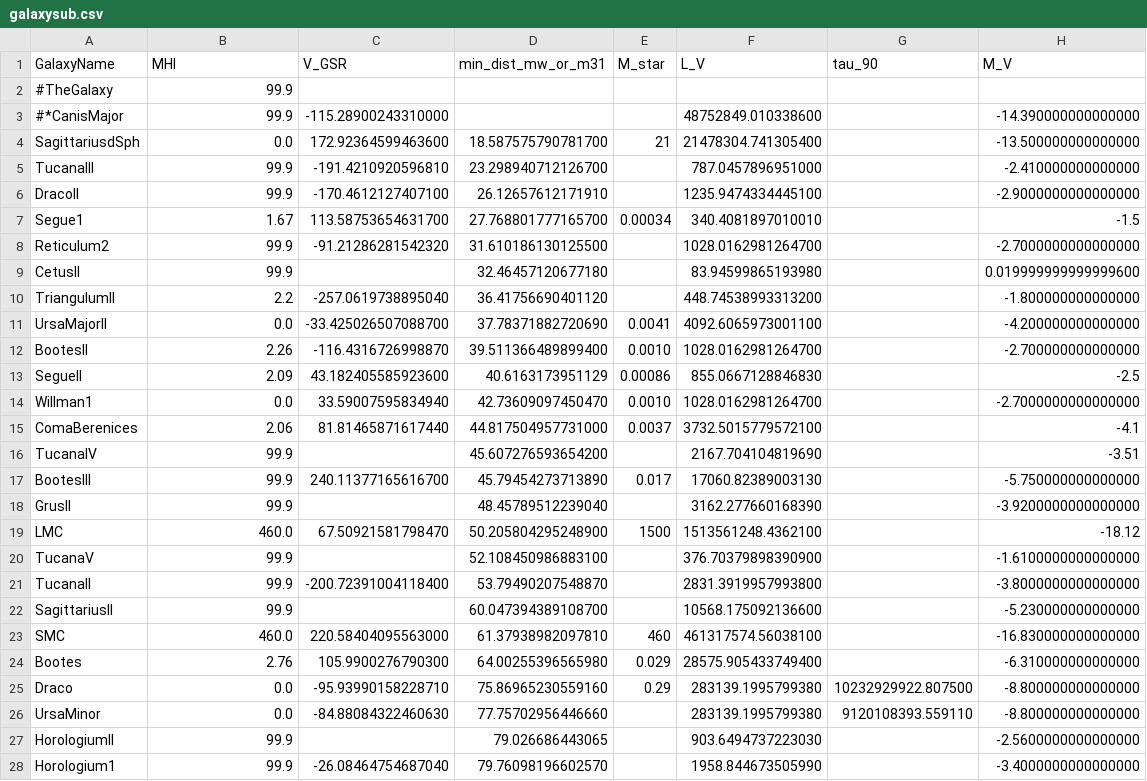
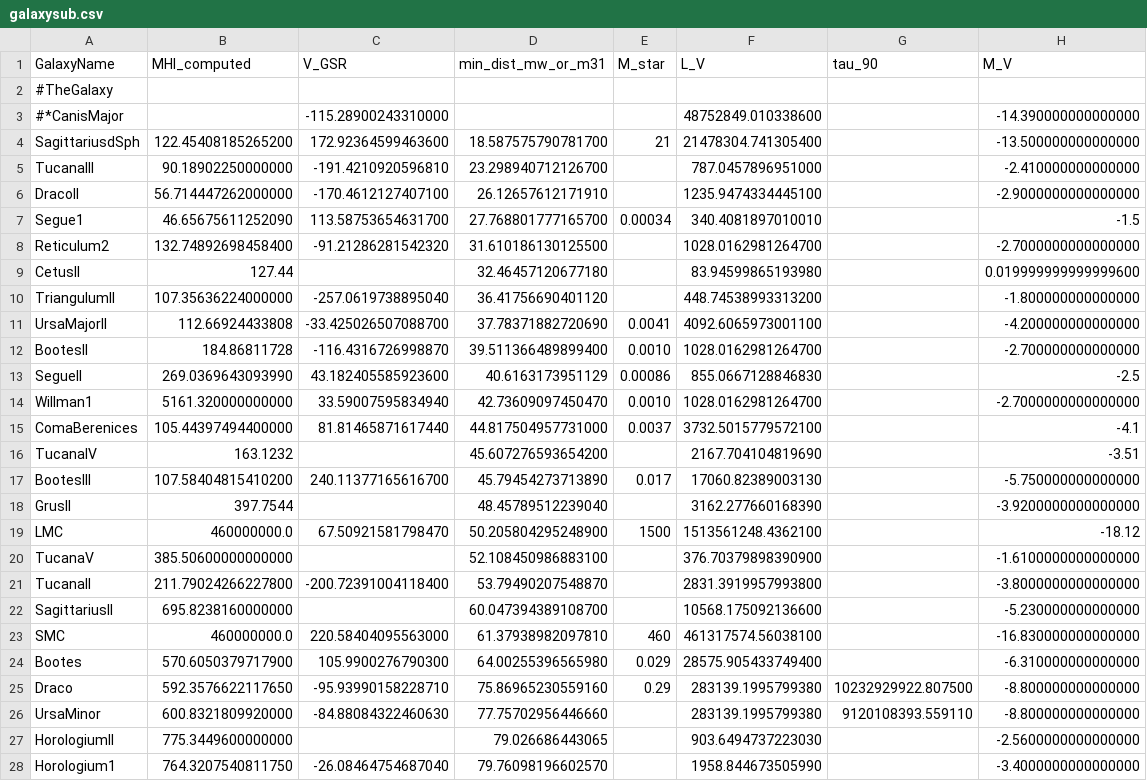
Before and after one commit to janagrc/LocalGroup, a CSV file: galaxysub.csv, drawn as a sheet; only a part is shown; the diff covers the shown part only.

Commit message:
changed MHI to MHI_computed in the subset data. Plotted MHI_computed with subset parameters.

```diff
--- a/galaxysub.csv
+++ b/galaxysub.csv
@@ -1,28 +1,28 @@
-GalaxyName,MHI,V_GSR,min_dist_mw_or_m31,M_star,L_V,tau_90,M_V
-#TheGalaxy,99.9,,,,,,
-#*CanisMajor,99.9,-115.28900243310000,,,48752849.010338600,,-14.390000000000000
-SagittariusdSph,0.0,172.92364599463600,18.587575790781700,21,21478304.741305400,,-13.500000000000000
-TucanaIII,99.9,-191.4210920596810,23.298940712126700,,787.0457896951000,,-2.410000000000000
-DracoII,99.9,-170.4612127407100,26.12657612171910,,1235.9474334445100,,-2.9000000000000000
-Segue1,1.67,113.58753654631700,27.768801777165700,0.00034,340.4081897010010,,-1.5
-Reticulum2,99.9,-91.21286281542320,31.610186130125500,,1028.0162981264700,,-2.7000000000000000
-CetusII,99.9,,32.46457120677180,,83.94599865193980,,0.019999999999999600
-TriangulumII,2.2,-257.0619738895040,36.41756690401120,,448.74538993313200,,-1.800000000000000
-UrsaMajorII,0.0,-33.425026507088700,37.78371882720690,0.0041,4092.6065973001100,,-4.200000000000000
-BootesII,2.26,-116.4316726998870,39.511366489899400,0.0010,1028.0162981264700,,-2.700000000000000
-SegueII,2.09,43.182405585923600,40.6163173951129,0.00086,855.0667128846830,,-2.5
-Willman1,0.0,33.59007595834940,42.73609097450470,0.0010,1028.0162981264700,,-2.7000000000000000
-ComaBerenices,2.06,81.81465871617440,44.817504957731000,0.0037,3732.5015779572100,,-4.1
-TucanaIV,99.9,,45.607276593654200,,2167.704104819690,,-3.51
-BootesIII,99.9,240.11377165616700,45.79454273713890,0.017,17060.82389003130,,-5.750000000000000
-GrusII,99.9,,48.45789512239040,,3162.277660168390,,-3.9200000000000000
-LMC,460.0,67.50921581798470,50.205804295248900,1500,1513561248.4362100,,-18.12
-TucanaV,99.9,,52.108450986883100,,376.70379898390900,,-1.6100000000000000
-TucanaII,99.9,-200.72391004118400,53.79490207548870,,2831.3919957993800,,-3.8000000000000000
-SagittariusII,99.9,,60.047394389108700,,10568.175092136600,,-5.230000000000000
-SMC,460.0,220.58404095563000,61.37938982097810,460,461317574.56038100,,-16.830000000000000
-Bootes,2.76,105.9900276790300,64.00255396565980,0.029,28575.905433749400,,-6.310000000000000
-Draco,0.0,-95.93990158228710,75.86965230559160,0.29,283139.1995799380,10232929922.807500,-8.800000000000000
-UrsaMinor,0.0,-84.88084322460630,77.75702956446660,,283139.1995799380,9120108393.559110,-8.800000000000000
-HorologiumII,99.9,,79.026686443065,,903.6494737223030,,-2.5600000000000000
-Horologium1,99.9,-26.08464754687040,79.76098196602570,,1958.844673505990,,-3.4000000000000000
+GalaxyName,MHI_computed,V_GSR,min_dist_mw_or_m31,M_star,L_V,tau_90,M_V
+#TheGalaxy,,,,,,,
+#*CanisMajor,,-115.28900243310000,,,48752849.010338600,,-14.390000000000000
+SagittariusdSph,122.45408185265200,172.92364599463600,18.587575790781700,21,21478304.741305400,,-13.500000000000000
+TucanaIII,90.18902250000000,-191.4210920596810,23.298940712126700,,787.0457896951000,,-2.410000000000000
+DracoII,56.714447262000000,-170.4612127407100,26.12657612171910,,1235.9474334445100,,-2.9000000000000000
+Segue1,46.65675611252090,113.58753654631700,27.768801777165700,0.00034,340.4081897010010,,-1.5
+Reticulum2,132.74892698458400,-91.21286281542320,31.610186130125500,,1028.0162981264700,,-2.7000000000000000
+CetusII,127.44,,32.46457120677180,,83.94599865193980,,0.019999999999999600
+TriangulumII,107.35636224000000,-257.0619738895040,36.41756690401120,,448.74538993313200,,-1.800000000000000
+UrsaMajorII,112.66924433808,-33.425026507088700,37.78371882720690,0.0041,4092.6065973001100,,-4.200000000000000
+BootesII,184.86811728,-116.4316726998870,39.511366489899400,0.0010,1028.0162981264700,,-2.700000000000000
+SegueII,269.0369643093990,43.182405585923600,40.6163173951129,0.00086,855.0667128846830,,-2.5
+Willman1,5161.320000000000,33.59007595834940,42.73609097450470,0.0010,1028.0162981264700,,-2.7000000000000000
+ComaBerenices,105.44397494400000,81.81465871617440,44.817504957731000,0.0037,3732.5015779572100,,-4.1
+TucanaIV,163.1232,,45.607276593654200,,2167.704104819690,,-3.51
+BootesIII,107.58404815410200,240.11377165616700,45.79454273713890,0.017,17060.82389003130,,-5.750000000000000
+GrusII,397.7544,,48.45789512239040,,3162.277660168390,,-3.9200000000000000
+LMC,460000000.0,67.50921581798470,50.205804295248900,1500,1513561248.4362100,,-18.12
+TucanaV,385.50600000000000,,52.108450986883100,,376.70379898390900,,-1.6100000000000000
+TucanaII,211.79024266227800,-200.72391004118400,53.79490207548870,,2831.3919957993800,,-3.8000000000000000
+SagittariusII,695.8238160000000,,60.047394389108700,,10568.175092136600,,-5.230000000000000
+SMC,460000000.0,220.58404095563000,61.37938982097810,460,461317574.56038100,,-16.830000000000000
+Bootes,570.6050379717900,105.9900276790300,64.00255396565980,0.029,28575.905433749400,,-6.310000000000000
+Draco,592.3576622117650,-95.93990158228710,75.86965230559160,0.29,283139.1995799380,10232929922.807500,-8.800000000000000
+UrsaMinor,600.8321809920000,-84.88084322460630,77.75702956446660,,283139.1995799380,9120108393.559110,-8.800000000000000
+HorologiumII,775.3449600000000,,79.026686443065,,903.6494737223030,,-2.5600000000000000
+Horologium1,764.3207540811750,-26.08464754687040,79.76098196602570,,1958.844673505990,,-3.4000000000000000
```
Also changed, not shown: 116 edited cells elsewhere in this file, LocalGroupData.csv, 2 other files.
